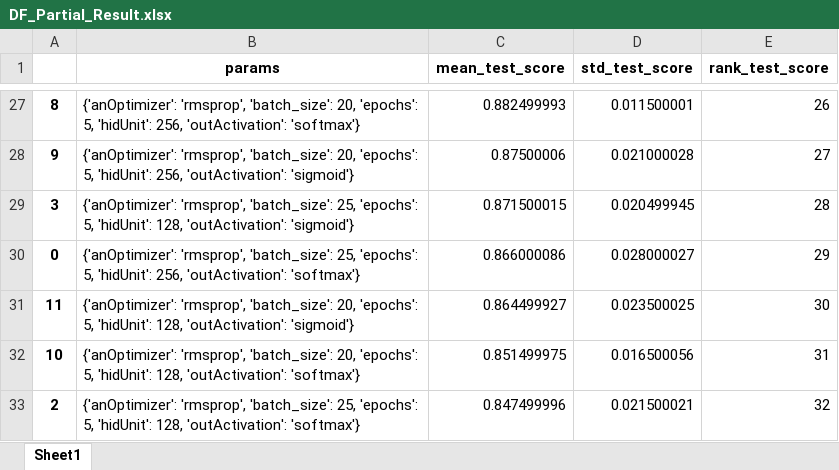
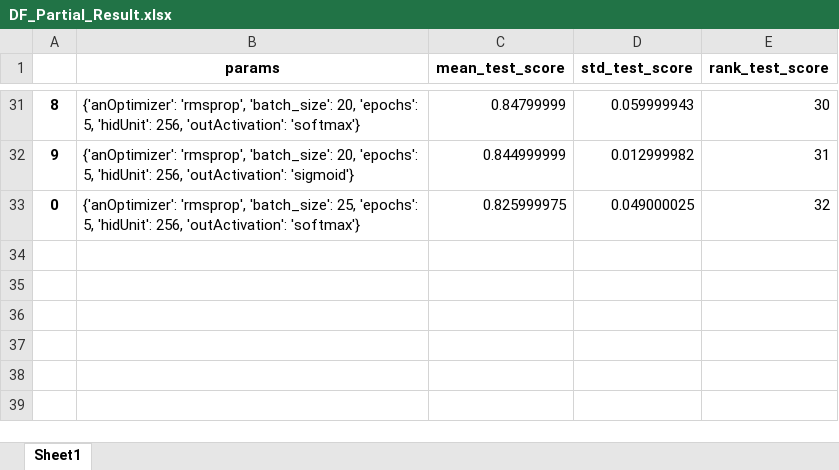
Before and after one commit to asheek87/DeepLearning, an Excel workbook: output_Q2/DF_Partial_Result.xlsx, sheet Sheet1, drawn as a sheet; only a part is shown, gaps mark what is left out; values as stored, in another font and other column widths than the file's, no borders; removed rows and columns are numbered as before the commit, all else as after; the diff covers the shown part only; the diff names each change by its address in the sheet, - before the commit and + after, or states it on an @@ line.

```diff
--- a/output_Q2/DF_Partial_Result.xlsx (sheet Sheet1)
+++ b/output_Q2/DF_Partial_Result.xlsx (sheet Sheet1)
-C31 (mean_test_score): 0.882499993
+C31 (mean_test_score): 0.84799999
-D31 (std_test_score): 0.011500001
+D31 (std_test_score): 0.059999943
-E31 (rank_test_score): 26
+E31 (rank_test_score): 30
-C32 (mean_test_score): 0.87500006
+C32 (mean_test_score): 0.844999999
-D32 (std_test_score): 0.021000028
+D32 (std_test_score): 0.012999982
-E32 (rank_test_score): 27
+E32 (rank_test_score): 31
-row 29: 3 | {'anOptimizer': 'rmsprop', 'batch_size': 25, 'epochs': 5, 'hidUnit': 128, 'outActivation': 'sigmoid'} | 0.871500015 | 0.020499945 | 28
-C33 (mean_test_score): 0.866000086
+C33 (mean_test_score): 0.825999975
-D33 (std_test_score): 0.028000027
+D33 (std_test_score): 0.049000025
-E33 (rank_test_score): 29
+E33 (rank_test_score): 32
-row 31: 11 | {'anOptimizer': 'rmsprop', 'batch_size': 20, 'epochs': 5, 'hidUnit': 128, 'outActivation': 'sigmoid'} | 0.864499927 | 0.023500025 | 30
-row 32: 10 | {'anOptimizer': 'rmsprop', 'batch_size': 20, 'epochs': 5, 'hidUnit': 128, 'outActivation': 'softmax'} | 0.851499975 | 0.016500056 | 31
-row 33: 2 | {'anOptimizer': 'rmsprop', 'batch_size': 25, 'epochs': 5, 'hidUnit': 128, 'outActivation': 'softmax'} | 0.847499996 | 0.021500021 | 32
```
Also changed, not shown: 16 added rows, 12 removed rows and 35 edited cells elsewhere in this sheet, output_Q2/DF_Full_Result.xlsx, 4 other files.
